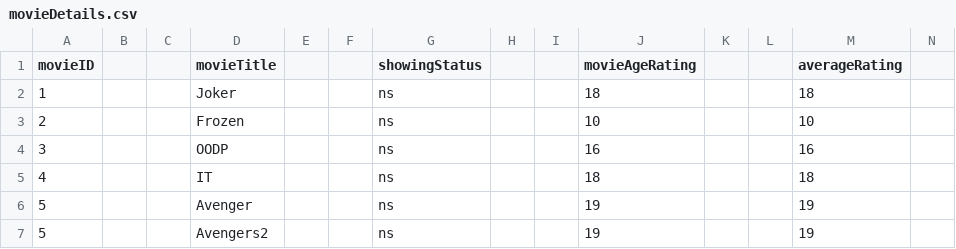
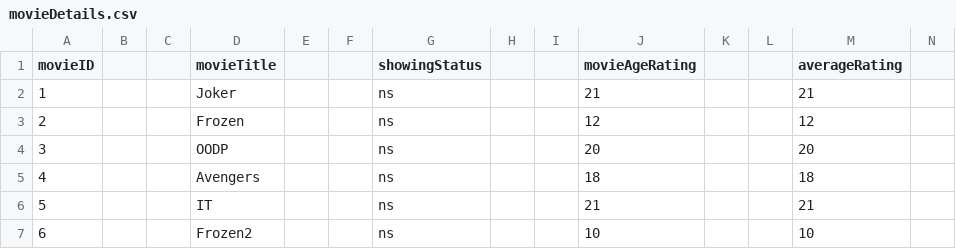
Before and after one commit to royc0003/CZ2002-SS2-Group2, a CSV file: OODP_2/data/movieDetails.csv, drawn as a sheet; only a part is shown; removed rows and columns are numbered as before the commit, all else as after; rows hold the shown columns only; the diff names each change by its address in the sheet, - before the commit and + after, or states it on an @@ line.

```diff
--- a/OODP_2/data/movieDetails.csv
+++ b/OODP_2/data/movieDetails.csv
-J2 (movieAgeRating): 18
+J2 (movieAgeRating): 21
-M2 (averageRating): 18
+M2 (averageRating): 21
-J3 (movieAgeRating): 10
+J3 (movieAgeRating): 12
-M3 (averageRating): 10
+M3 (averageRating): 12
-J4 (movieAgeRating): 16
+J4 (movieAgeRating): 20
-M4 (averageRating): 16
+M4 (averageRating): 20
-D5 (movieTitle): IT
+D5 (movieTitle): Avengers
-D6 (movieTitle): Avenger
+D6 (movieTitle): IT
-J6 (movieAgeRating): 19
+J6 (movieAgeRating): 21
-M6 (averageRating): 19
+M6 (averageRating): 21
-row 7: 5 |  |  | Avengers2 |  |  | ns |  |  | 19 |  |  | 19
+row 7: 6 |  |  | Frozen2 |  |  | ns |  |  | 10 |  |  | 10
```
Also changed, not shown: 35 other files.
